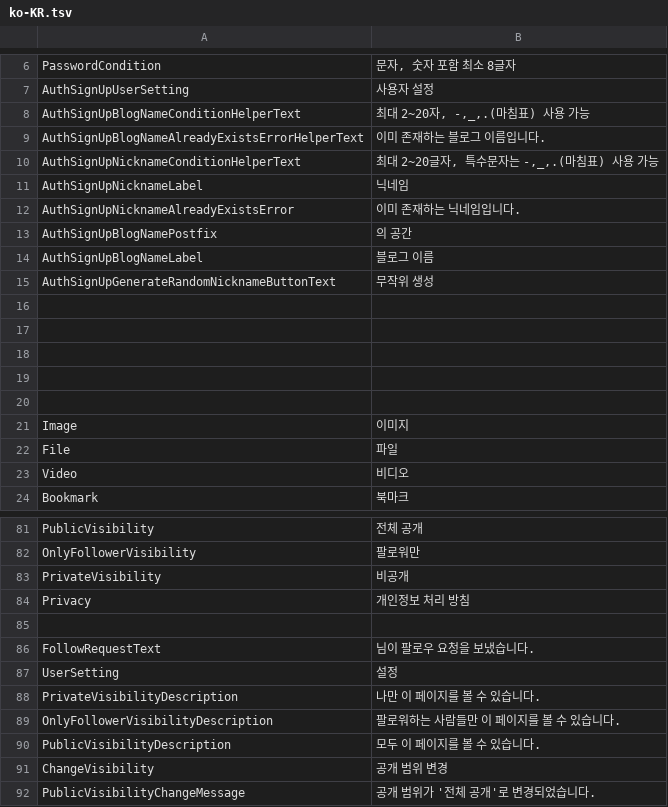
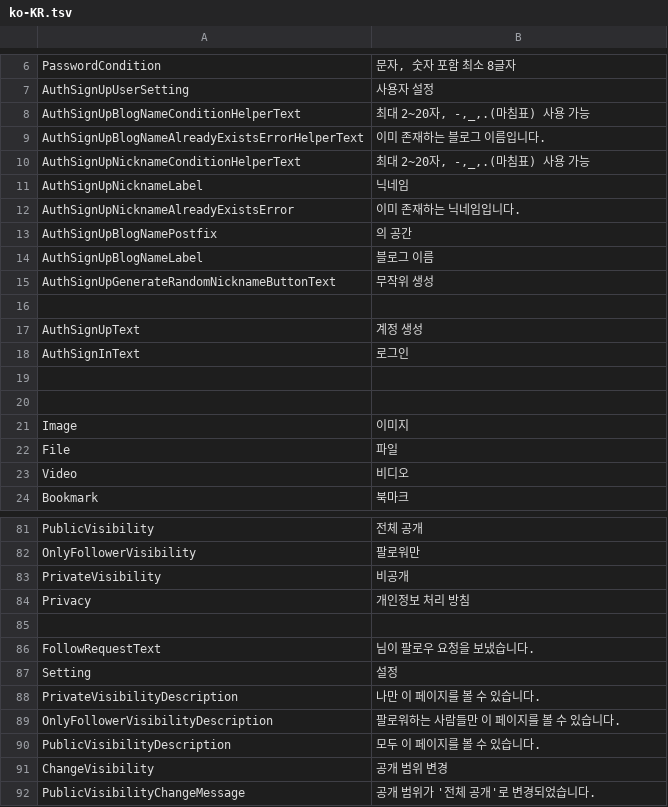
Before and after one commit to newturn-corp/molink-front, a TSV file: public/language/ko-KR.tsv, drawn as a sheet; only a part is shown, gaps mark what is left out.

```diff
--- a/public/language/ko-KR.tsv
+++ b/public/language/ko-KR.tsv
@@ -9,3 +9,3 @@ AuthSignUpBlogNameConditionHelperText	최대 2~20자, -,_,.(마침표) 사용
 AuthSignUpBlogNameAlreadyExistsErrorHelperText	이미 존재하는 블로그 이름입니다.
-AuthSignUpNicknameConditionHelperText	최대 2~20글자, 특수문자는 -,_,.(마침표) 사용 가능
+AuthSignUpNicknameConditionHelperText	최대 2~20자, -,_,.(마침표) 사용 가능
 AuthSignUpNicknameLabel	닉네임
@@ -16,4 +16,4 @@ AuthSignUpGenerateRandomNicknameButtonText	무작위 생성
 
-
-
+AuthSignUpText	계정 생성
+AuthSignInText	로그인
 
@@ -86,3 +86,3 @@ Privacy	개인정보 처리 방침
 FollowRequestText	님이 팔로우 요청을 보냈습니다.
-UserSetting	설정
+Setting	설정
 PrivateVisibilityDescription	나만 이 페이지를 볼 수 있습니다.
```
Also changed, not shown: 42 other files.
